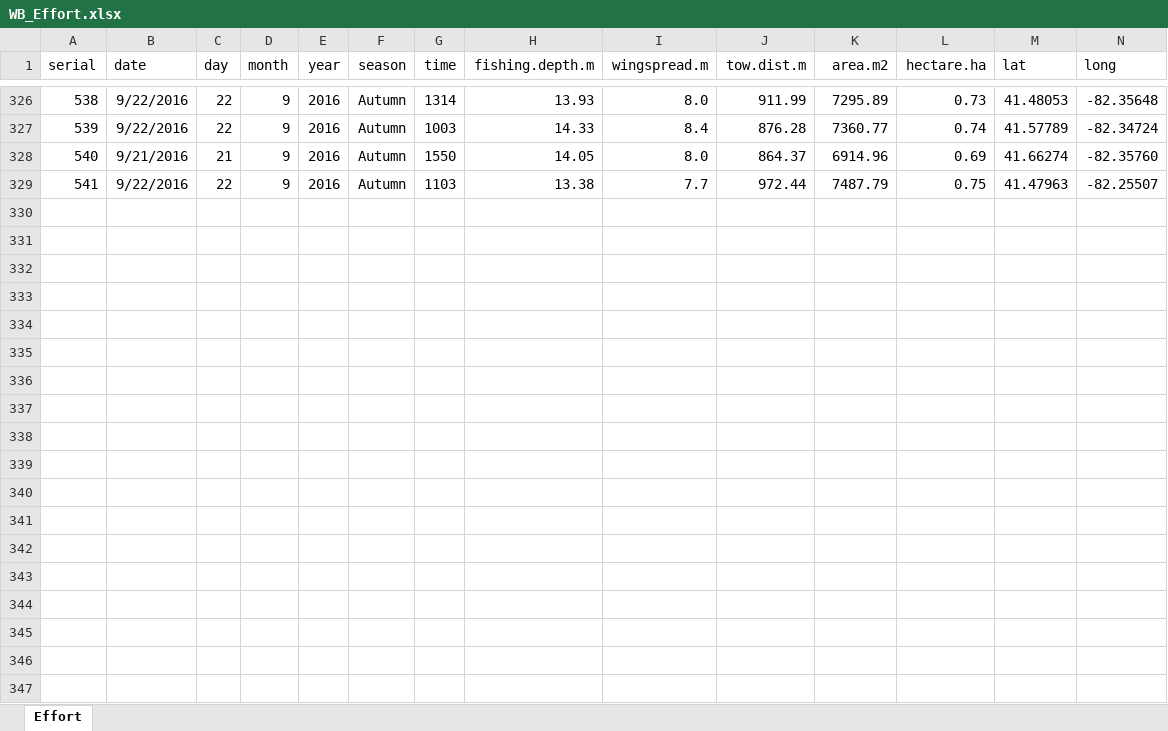
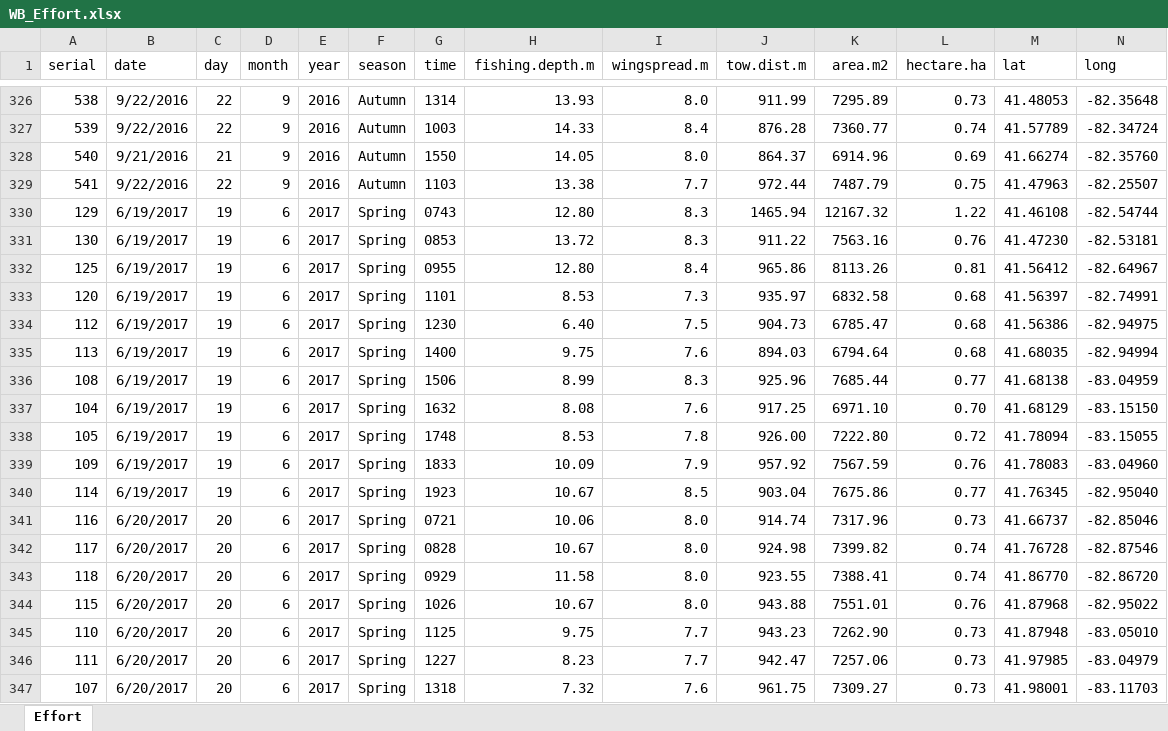
Before and after one commit to taylorstewart/LakeErie-Western-Basin-Shiny-App, an Excel workbook: data_prep/WB_Effort.xlsx, sheet Effort, drawn as a sheet; only a part is shown, gaps mark what is left out; values as stored, in another font and other column widths than the file's, no borders; the diff covers the shown part only; the diff names each change by its address in the sheet, - before the commit and + after, or states it on an @@ line.

```diff
--- a/data_prep/WB_Effort.xlsx (sheet Effort)
+++ b/data_prep/WB_Effort.xlsx (sheet Effort)
+row 330: 129 | 6/19/2017 | 19 | 6 | 2017 | Spring | 0743 | 12.80 | 8.3 | 1465.94 | 12167.32 | 1.22 | 41.46108 | -82.54744
+row 331: 130 | 6/19/2017 | 19 | 6 | 2017 | Spring | 0853 | 13.72 | 8.3 | 911.22 | 7563.16 | 0.76 | 41.47230 | -82.53181
+row 332: 125 | 6/19/2017 | 19 | 6 | 2017 | Spring | 0955 | 12.80 | 8.4 | 965.86 | 8113.26 | 0.81 | 41.56412 | -82.64967
+row 333: 120 | 6/19/2017 | 19 | 6 | 2017 | Spring | 1101 | 8.53 | 7.3 | 935.97 | 6832.58 | 0.68 | 41.56397 | -82.74991
+row 334: 112 | 6/19/2017 | 19 | 6 | 2017 | Spring | 1230 | 6.40 | 7.5 | 904.73 | 6785.47 | 0.68 | 41.56386 | -82.94975
+row 335: 113 | 6/19/2017 | 19 | 6 | 2017 | Spring | 1400 | 9.75 | 7.6 | 894.03 | 6794.64 | 0.68 | 41.68035 | -82.94994
+row 336: 108 | 6/19/2017 | 19 | 6 | 2017 | Spring | 1506 | 8.99 | 8.3 | 925.96 | 7685.44 | 0.77 | 41.68138 | -83.04959
+row 337: 104 | 6/19/2017 | 19 | 6 | 2017 | Spring | 1632 | 8.08 | 7.6 | 917.25 | 6971.10 | 0.70 | 41.68129 | -83.15150
+row 338: 105 | 6/19/2017 | 19 | 6 | 2017 | Spring | 1748 | 8.53 | 7.8 | 926.00 | 7222.80 | 0.72 | 41.78094 | -83.15055
+row 339: 109 | 6/19/2017 | 19 | 6 | 2017 | Spring | 1833 | 10.09 | 7.9 | 957.92 | 7567.59 | 0.76 | 41.78083 | -83.04960
+row 340: 114 | 6/19/2017 | 19 | 6 | 2017 | Spring | 1923 | 10.67 | 8.5 | 903.04 | 7675.86 | 0.77 | 41.76345 | -82.95040
+row 341: 116 | 6/20/2017 | 20 | 6 | 2017 | Spring | 0721 | 10.06 | 8.0 | 914.74 | 7317.96 | 0.73 | 41.66737 | -82.85046
+row 342: 117 | 6/20/2017 | 20 | 6 | 2017 | Spring | 0828 | 10.67 | 8.0 | 924.98 | 7399.82 | 0.74 | 41.76728 | -82.87546
+row 343: 118 | 6/20/2017 | 20 | 6 | 2017 | Spring | 0929 | 11.58 | 8.0 | 923.55 | 7388.41 | 0.74 | 41.86770 | -82.86720
+row 344: 115 | 6/20/2017 | 20 | 6 | 2017 | Spring | 1026 | 10.67 | 8.0 | 943.88 | 7551.01 | 0.76 | 41.87968 | -82.95022
+row 345: 110 | 6/20/2017 | 20 | 6 | 2017 | Spring | 1125 | 9.75 | 7.7 | 943.23 | 7262.90 | 0.73 | 41.87948 | -83.05010
+row 346: 111 | 6/20/2017 | 20 | 6 | 2017 | Spring | 1227 | 8.23 | 7.7 | 942.47 | 7257.06 | 0.73 | 41.97985 | -83.04979
+row 347: 107 | 6/20/2017 | 20 | 6 | 2017 | Spring | 1318 | 7.32 | 7.6 | 961.75 | 7309.27 | 0.73 | 41.98001 | -83.11703
```
Also changed, not shown: 60 added rows elsewhere in this sheet, data_prep/WB_CatchCounts.xlsx, data_prep/WB_CatchHA.xlsx, 16 other files.
